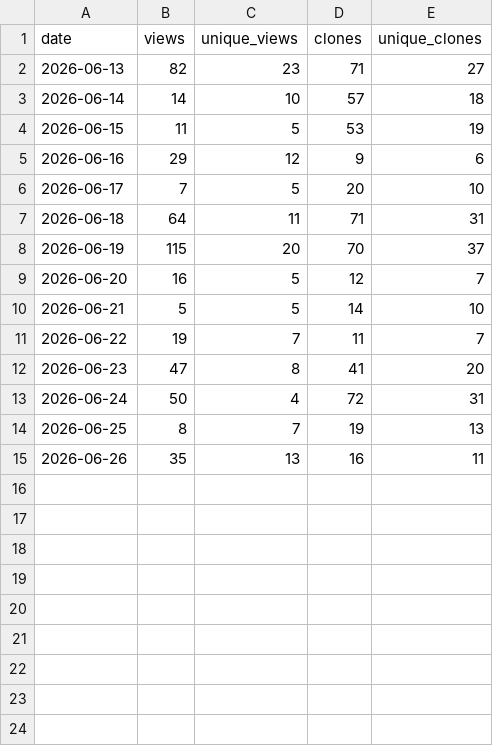
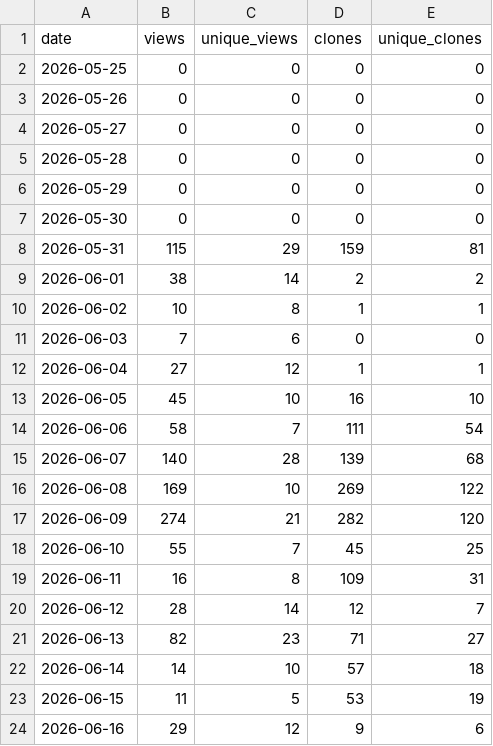
Before and after one commit to tigerLin0127/Casualties-Unknown-tigerLin_Custom_Trans, a CSV file: data/traffic.csv, drawn as a sheet; only a part is shown; the shorter side is filled out with more unchanged rows.

Commit message:
Add files via upload

```diff
--- a/data/traffic.csv
+++ b/data/traffic.csv
@@ -1,2 +1,21 @@
 date,views,unique_views,clones,unique_clones
+2026-05-25,0,0,0,0
+2026-05-26,0,0,0,0
+2026-05-27,0,0,0,0
+2026-05-28,0,0,0,0
+2026-05-29,0,0,0,0
+2026-05-30,0,0,0,0
+2026-05-31,115,29,159,81
+2026-06-01,38,14,2,2
+2026-06-02,10,8,1,1
+2026-06-03,7,6,0,0
+2026-06-04,27,12,1,1
+2026-06-05,45,10,16,10
+2026-06-06,58,7,111,54
+2026-06-07,140,28,139,68
+2026-06-08,169,10,269,122
+2026-06-09,274,21,282,120
+2026-06-10,55,7,45,25
+2026-06-11,16,8,109,31
+2026-06-12,28,14,12,7
 2026-06-13,82,23,71,27
```
